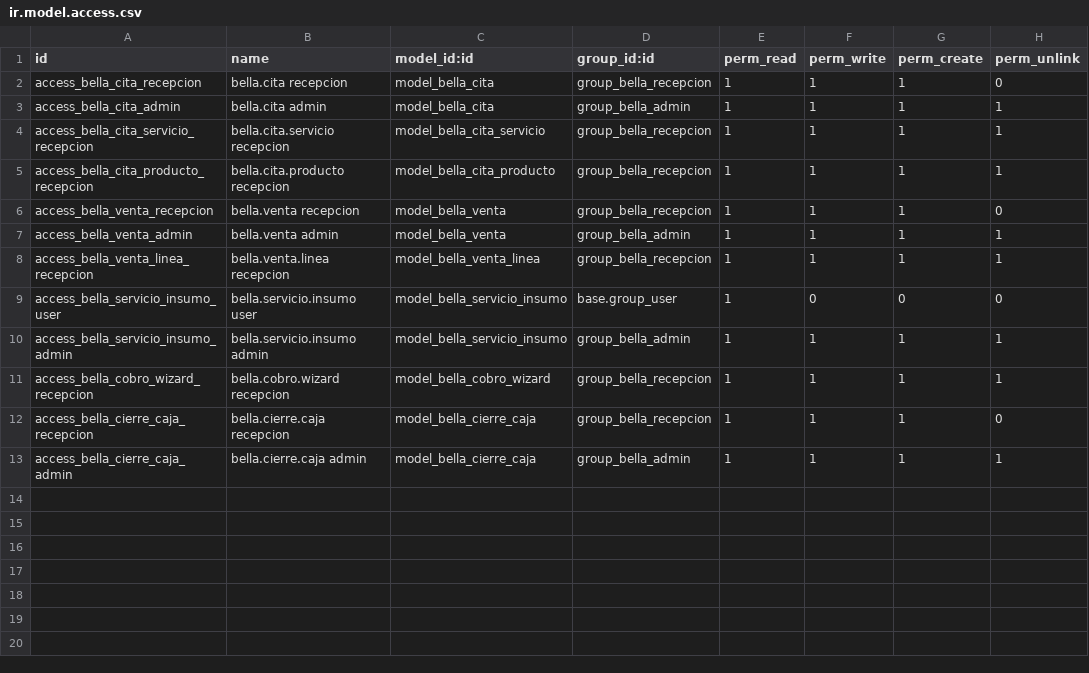
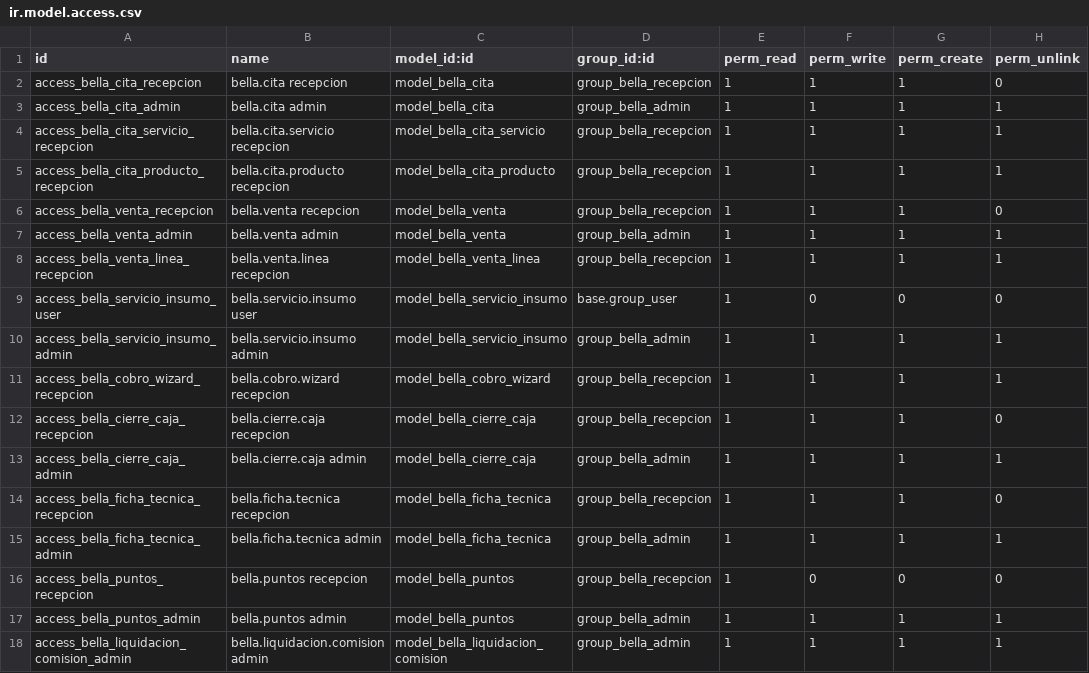
Before and after one commit to Alba2310/odoo-proyecto, a CSV file: extra-addons/studio_bella/security/ir.model.access.csv, drawn as a sheet; the diff names each change by its address in the sheet, - before the commit and + after, or states it on an @@ line.

```diff
--- a/extra-addons/studio_bella/security/ir.model.access.csv
+++ b/extra-addons/studio_bella/security/ir.model.access.csv
+row 14: access_bella_ficha_tecnica_recepcion | bella.ficha.tecnica recepcion | model_bella_ficha_tecnica | group_bella_recepcion | 1 | 1 | 1 | 0
+row 15: access_bella_ficha_tecnica_admin | bella.ficha.tecnica admin | model_bella_ficha_tecnica | group_bella_admin | 1 | 1 | 1 | 1
+row 16: access_bella_puntos_recepcion | bella.puntos recepcion | model_bella_puntos | group_bella_recepcion | 1 | 0 | 0 | 0
+row 17: access_bella_puntos_admin | bella.puntos admin | model_bella_puntos | group_bella_admin | 1 | 1 | 1 | 1
+row 18: access_bella_liquidacion_comision_admin | bella.liquidacion.comision admin | model_bella_liquidacion_comision | group_bella_admin | 1 | 1 | 1 | 1
```
Also changed, not shown: 35 other files.
